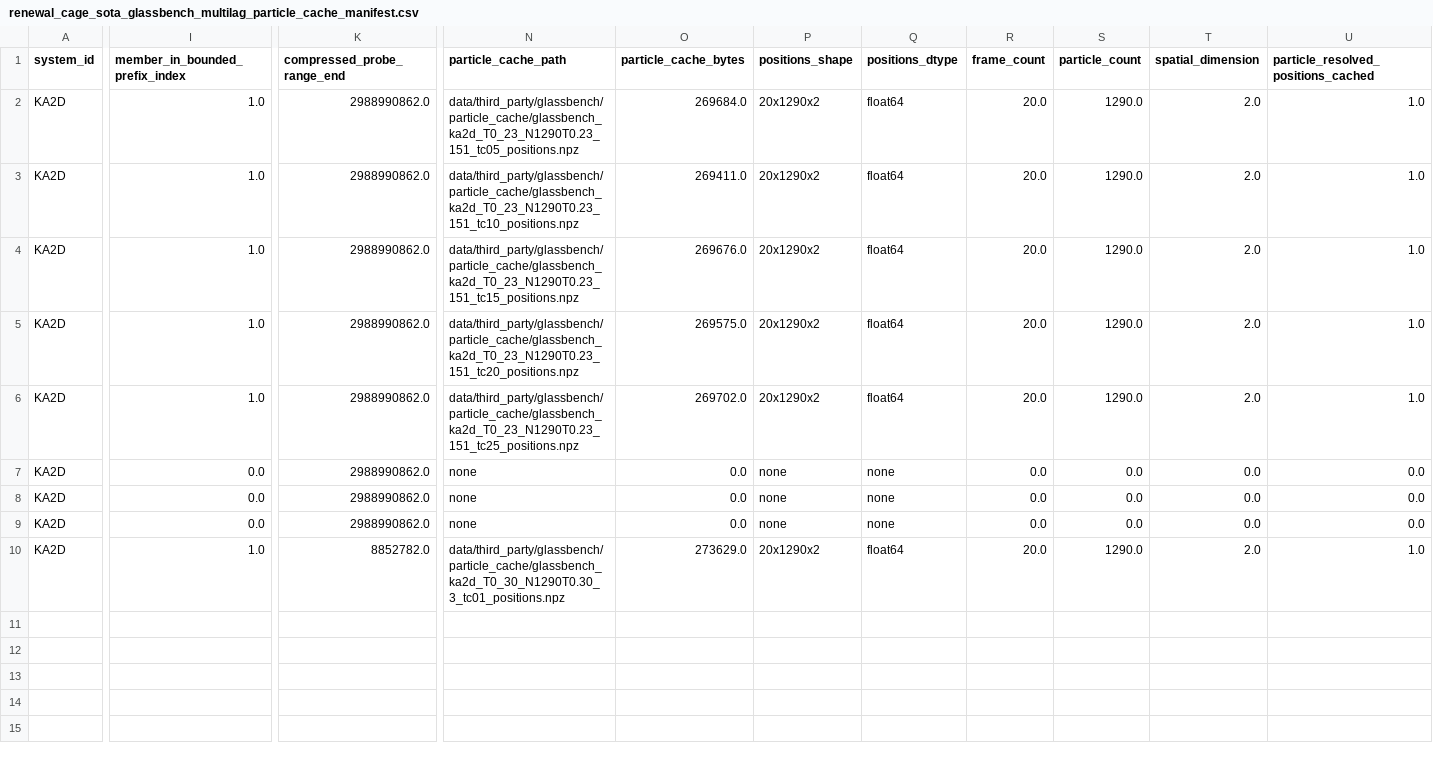
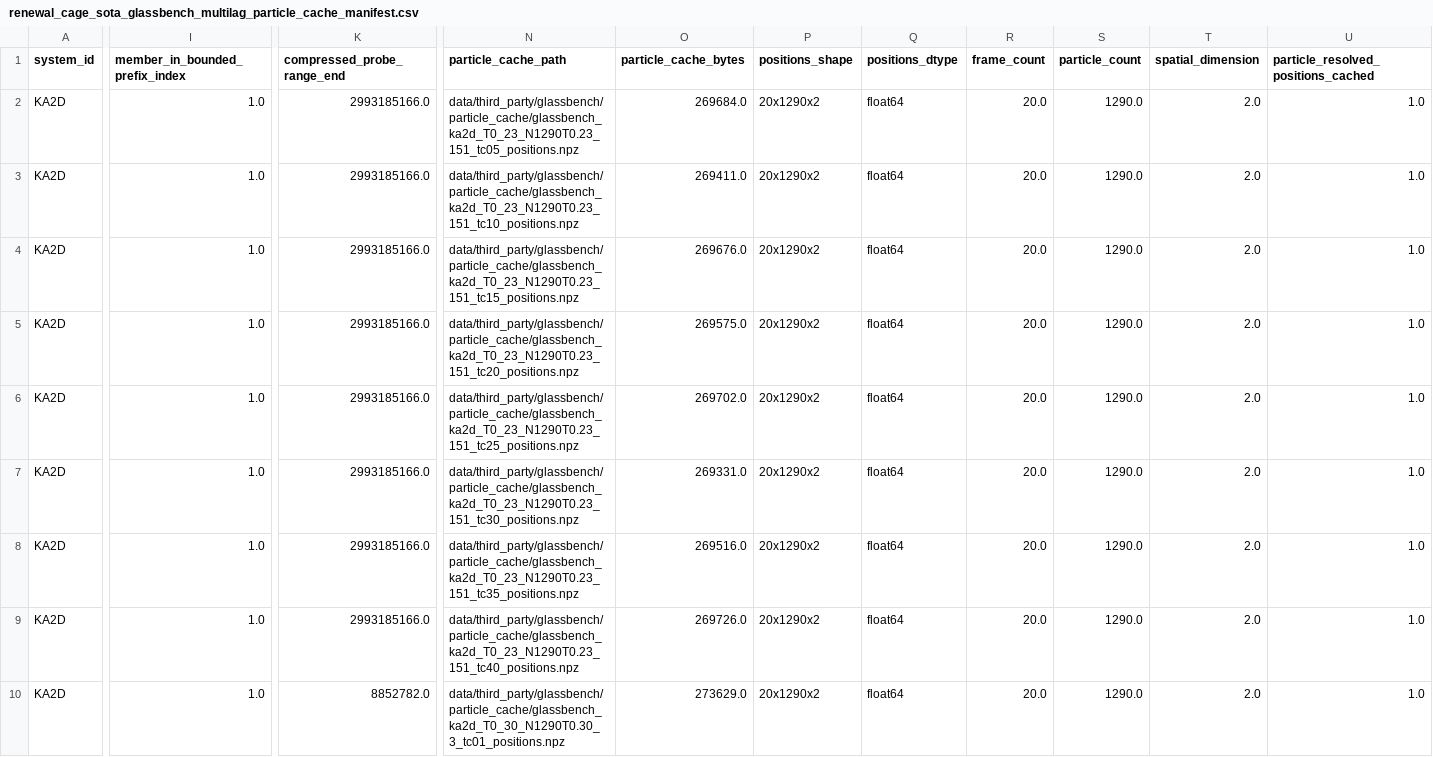
Before and after one commit to cc-chen-tech/renewal-cage-arxiv, a CSV file: data/renewal_cage_sota_glassbench_multilag_particle_cache_manifest.csv, drawn as a sheet; only a part is shown, gaps mark what is left out; the diff covers the shown part only; the diff names each change by its address in the sheet, - before the commit and + after, or states it on an @@ line.

Commit message:
complete GlassBench cold multi-lag cache

```diff
--- a/data/renewal_cage_sota_glassbench_multilag_particle_cache_manifest.csv
+++ b/data/renewal_cage_sota_glassbench_multilag_particle_cache_manifest.csv
-K2:K9 (compressed_probe_range_end): 2988990862.0
+K2:K9 (compressed_probe_range_end): 2993185166.0
-I7:I9 (member_in_bounded_prefix_index): 0.0
+I7:I9 (member_in_bounded_prefix_index): 1.0
-N7 (particle_cache_path): none
+N7 (particle_cache_path): data/third_party/glassbench/particle_cache/glassbench_ka2d_T0_23_N1290T0.23_151_tc30_positions.npz
-O7 (particle_cache_bytes): 0.0
+O7 (particle_cache_bytes): 269331.0
-P7:P9 (positions_shape): none
+P7:P9 (positions_shape): 20x1290x2
-Q7:Q9 (positions_dtype): none
+Q7:Q9 (positions_dtype): float64
-R7:R9 (frame_count): 0.0
+R7:R9 (frame_count): 20.0
-S7:S9 (particle_count): 0.0
+S7:S9 (particle_count): 1290.0
-T7:T9 (spatial_dimension): 0.0
+T7:T9 (spatial_dimension): 2.0
-U7:U9: 0.0
+U7:U9: 1.0
-N8 (particle_cache_path): none
+N8 (particle_cache_path): data/third_party/glassbench/particle_cache/glassbench_ka2d_T0_23_N1290T0.23_151_tc35_positions.npz
-O8 (particle_cache_bytes): 0.0
+O8 (particle_cache_bytes): 269516.0
-N9 (particle_cache_path): none
+N9 (particle_cache_path): data/third_party/glassbench/particle_cache/glassbench_ka2d_T0_23_N1290T0.23_151_tc40_positions.npz
-O9 (particle_cache_bytes): 0.0
+O9 (particle_cache_bytes): 269726.0
```
Also changed, not shown: 6 edited cells elsewhere in this file, data/renewal_cage_sota_glassbench_multilag_particle_cache_targets.csv, 11 other files.
